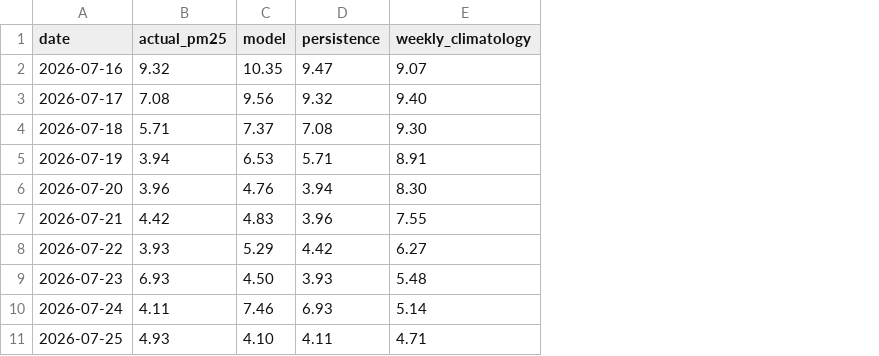
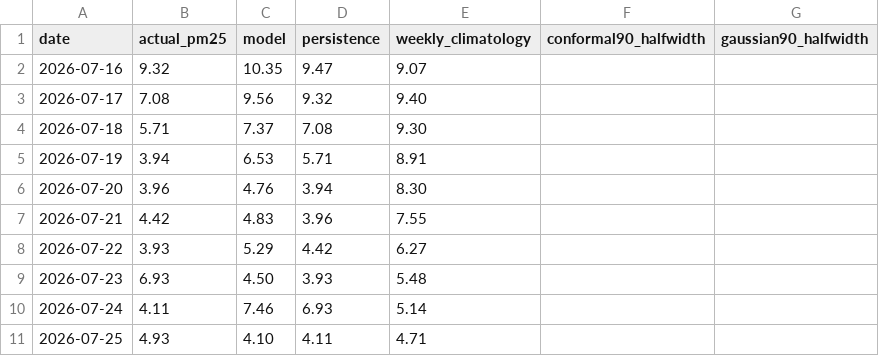
Before and after one commit to yashrajpge/air-quality-forecast, a CSV file: results/backtest_predictions.csv, drawn as a sheet; only a part is shown; the diff names each change by its address in the sheet, - before the commit and + after, or states it on an @@ line.

Commit message:
Add per-day conformal and Gaussian half-widths

```diff
--- a/results/backtest_predictions.csv
+++ b/results/backtest_predictions.csv
+column F (conformal90_halfwidth), empty
+column G (gaussian90_halfwidth), empty
```
